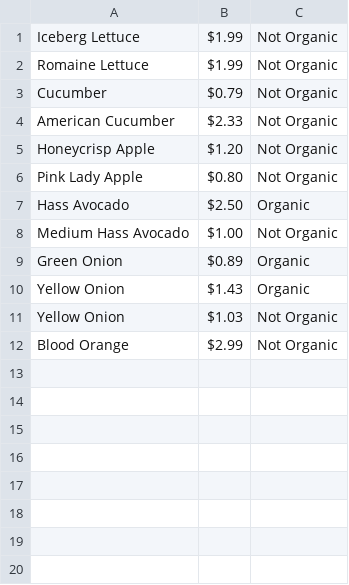
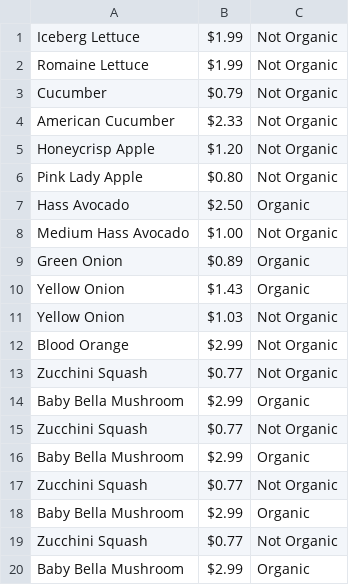
Before and after one commit to seungkim1998/CISC191-Architect2, a CSV file: Common/src/main/resources/Prices.csv, drawn as a sheet; the diff names each change by its address in the sheet, - before the commit and + after, or states it on an @@ line.

```diff
--- a/Common/src/main/resources/Prices.csv
+++ b/Common/src/main/resources/Prices.csv
+row 13: Zucchini Squash | $0.77 | Not Organic
+row 14: Baby Bella Mushroom | $2.99 | Organic
+row 15: Zucchini Squash | $0.77 | Not Organic
+row 16: Baby Bella Mushroom | $2.99 | Organic
+row 17: Zucchini Squash | $0.77 | Not Organic
+row 18: Baby Bella Mushroom | $2.99 | Organic
+row 19: Zucchini Squash | $0.77 | Not Organic
+row 20: Baby Bella Mushroom | $2.99 | Organic
```
Also changed, not shown: Common/target/classes/Prices.csv, 9 other files.
